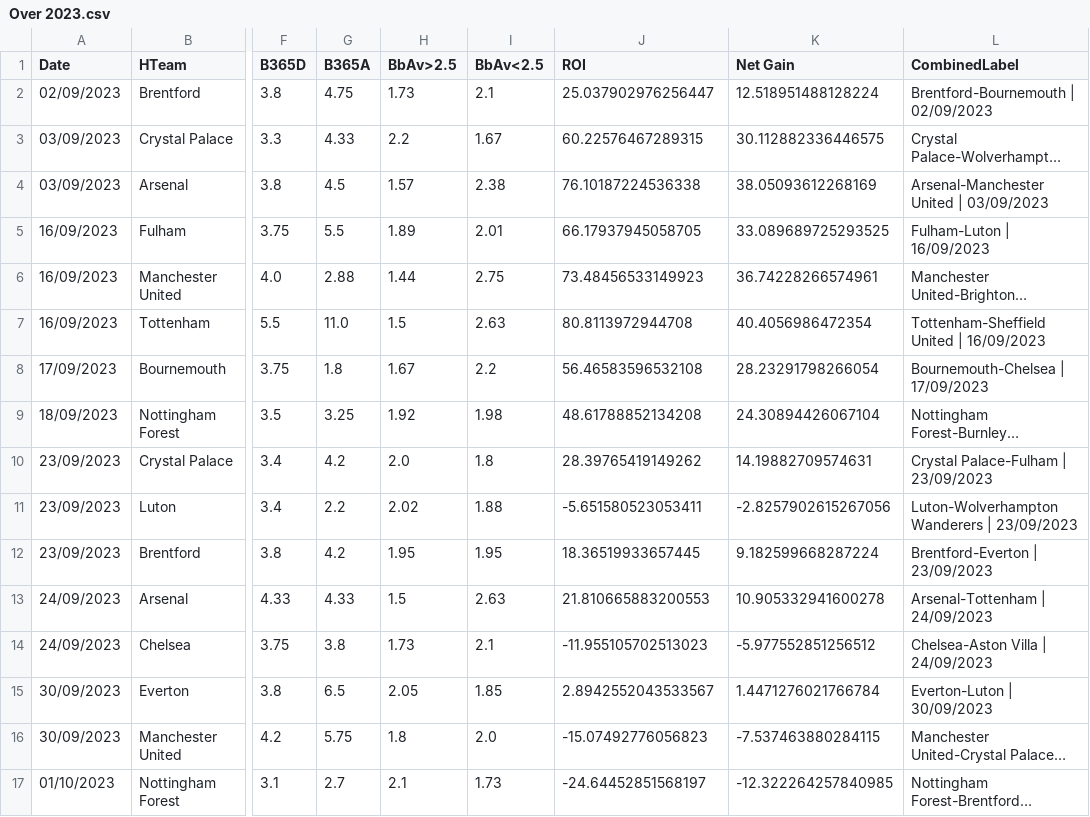
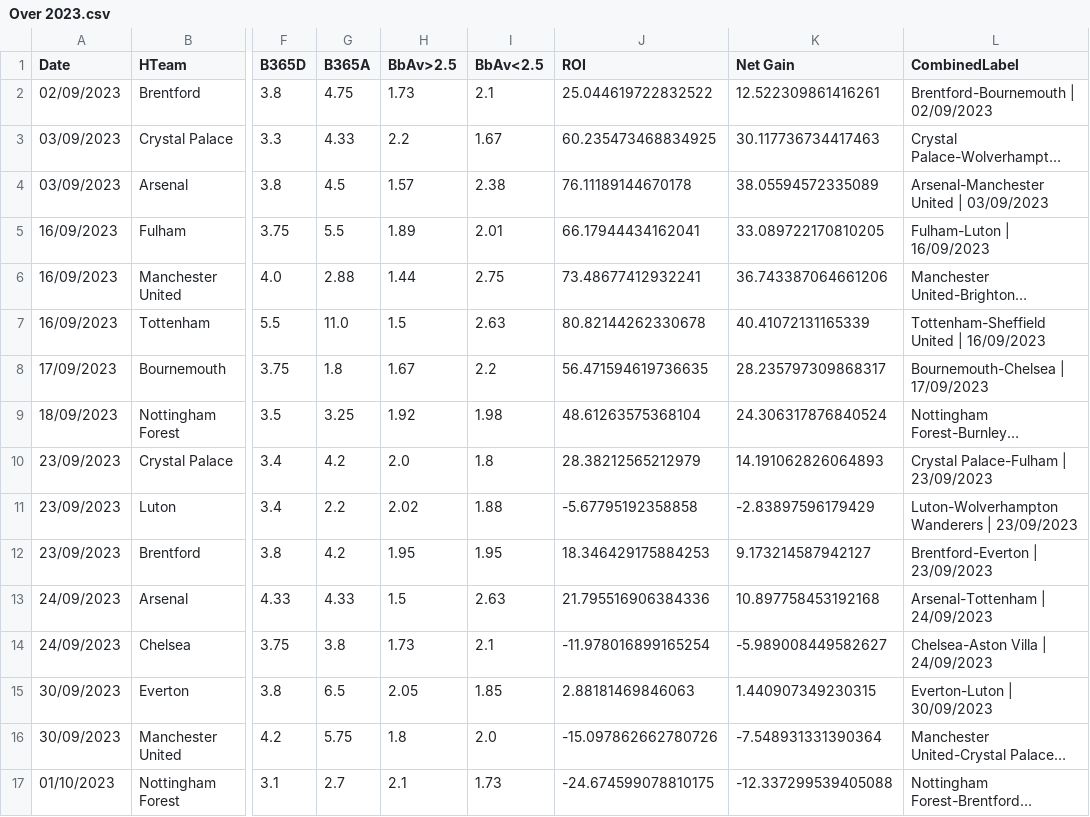
Before and after one commit to nickpadd/EnglishPremierLeaguePredictor, a CSV file: Results/Over 2023.csv, drawn as a sheet; only a part is shown, gaps mark what is left out; long unchanged cells end in …; the diff covers the shown part only; the diff names each change by its address in the sheet, - before the commit and + after, or states it on an @@ line.

```diff
--- a/Results/Over 2023.csv
+++ b/Results/Over 2023.csv
-J2 (ROI): 25.037902976256447
+J2 (ROI): 25.044619722832522
-K2 (Net Gain): 12.518951488128224
+K2 (Net Gain): 12.522309861416261
-J3 (ROI): 60.22576467289315
+J3 (ROI): 60.235473468834925
-K3 (Net Gain): 30.112882336446575
+K3 (Net Gain): 30.117736734417463
-J4 (ROI): 76.10187224536338
+J4 (ROI): 76.11189144670178
-K4 (Net Gain): 38.05093612268169
+K4 (Net Gain): 38.05594572335089
-J5 (ROI): 66.17937945058705
+J5 (ROI): 66.17944434162041
-K5 (Net Gain): 33.089689725293525
+K5 (Net Gain): 33.089722170810205
-J6 (ROI): 73.48456533149923
+J6 (ROI): 73.48677412932241
-K6 (Net Gain): 36.74228266574961
+K6 (Net Gain): 36.743387064661206
-J7 (ROI): 80.8113972944708
+J7 (ROI): 80.82144262330678
-K7 (Net Gain): 40.4056986472354
+K7 (Net Gain): 40.41072131165339
-J8 (ROI): 56.46583596532108
+J8 (ROI): 56.471594619736635
-K8 (Net Gain): 28.23291798266054
+K8 (Net Gain): 28.235797309868317
-J9 (ROI): 48.61788852134208
+J9 (ROI): 48.61263575368104
-K9 (Net Gain): 24.30894426067104
+K9 (Net Gain): 24.306317876840524
-J10 (ROI): 28.39765419149262
+J10 (ROI): 28.38212565212979
-K10 (Net Gain): 14.19882709574631
+K10 (Net Gain): 14.191062826064893
-J11 (ROI): -5.651580523053411
+J11 (ROI): -5.67795192358858
-K11 (Net Gain): -2.8257902615267056
+K11 (Net Gain): -2.83897596179429
-J12 (ROI): 18.36519933657445
+J12 (ROI): 18.346429175884253
-K12 (Net Gain): 9.182599668287224
+K12 (Net Gain): 9.173214587942127
-J13 (ROI): 21.810665883200553
+J13 (ROI): 21.795516906384336
-K13 (Net Gain): 10.905332941600278
+K13 (Net Gain): 10.897758453192168
-J14 (ROI): -11.955105702513023
+J14 (ROI): -11.978016899165254
-K14 (Net Gain): -5.977552851256512
+K14 (Net Gain): -5.989008449582627
-J15 (ROI): 2.8942552043533567
+J15 (ROI): 2.88181469846063
-K15 (Net Gain): 1.4471276021766784
+K15 (Net Gain): 1.440907349230315
-J16 (ROI): -15.07492776056823
+J16 (ROI): -15.097862662780726
-K16 (Net Gain): -7.537463880284115
+K16 (Net Gain): -7.548931331390364
-J17 (ROI): -24.64452851568197
+J17 (ROI): -24.674599078810175
-K17 (Net Gain): -12.322264257840985
+K17 (Net Gain): -12.337299539405088
```
Also changed, not shown: 7 added rows and 2 edited cells elsewhere in this file, GatheredData/ExFiles/E0-2023.csv, Results/Over 2017.csv, 42 other files.
